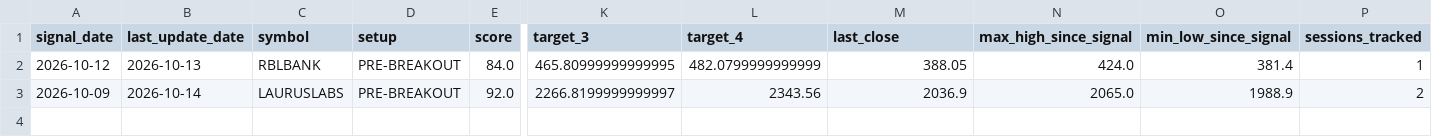
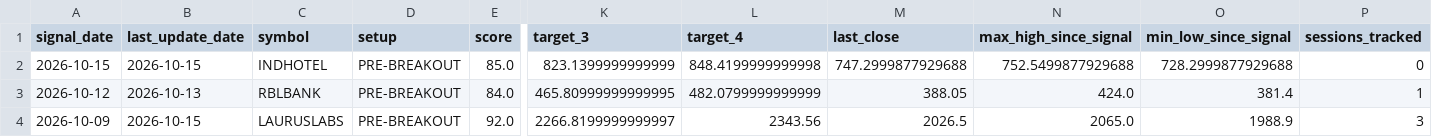
Before and after one commit to spy15007-arch/Trading-OS-v12, a CSV file: reports/trade_outcomes.csv, drawn as a sheet; only a part is shown, gaps mark what is left out; addresses are those after the commit; rows hold the shown columns only; the diff names each change by its address in the sheet, - before the commit and + after, or states it on an @@ line.

```diff
--- a/reports/trade_outcomes.csv
+++ b/reports/trade_outcomes.csv
+row 2: 2026-10-15 | 2026-10-15 | INDHOTEL | PRE-BREAKOUT | 85.0 | 823.1399999999999 | 848.4199999999998 | 747.2999877929688 | 752.5499877929688 | 728.2999877929688 | 0
-B4 (last_update_date): 2026-10-14
+B4 (last_update_date): 2026-10-15
-M4 (last_close): 2036.9
+M4 (last_close): 2026.5
-P4 (sessions_tracked): 2
+P4 (sessions_tracked): 3
```
Also changed, not shown: reports/swing_scan.csv, 3 other files.
